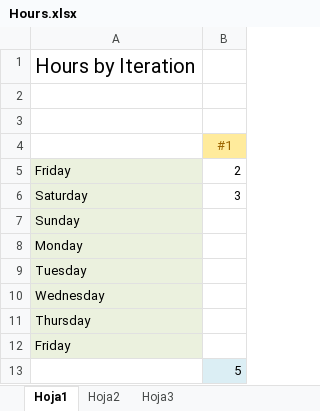
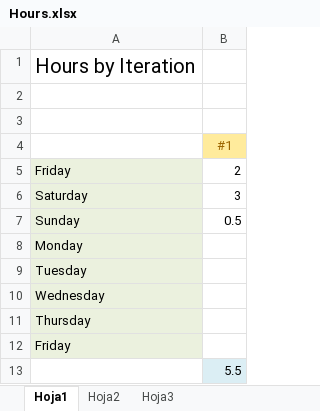
Before and after one commit to Mofiler/worldcup, an Excel workbook: process/Hours.xlsx, sheet Hoja1, drawn as a sheet; values as stored, in another font and other column widths than the file's, no borders; the diff names each change by its address in the sheet, - before the commit and + after, or states it on an @@ line.

```diff
--- a/process/Hours.xlsx (sheet Hoja1)
+++ b/process/Hours.xlsx (sheet Hoja1)
-B7: (empty)
+B7: 0.5
-B13: 5
+B13: 5.5
```
Also changed, not shown: process/Iteration01.xlsx.
